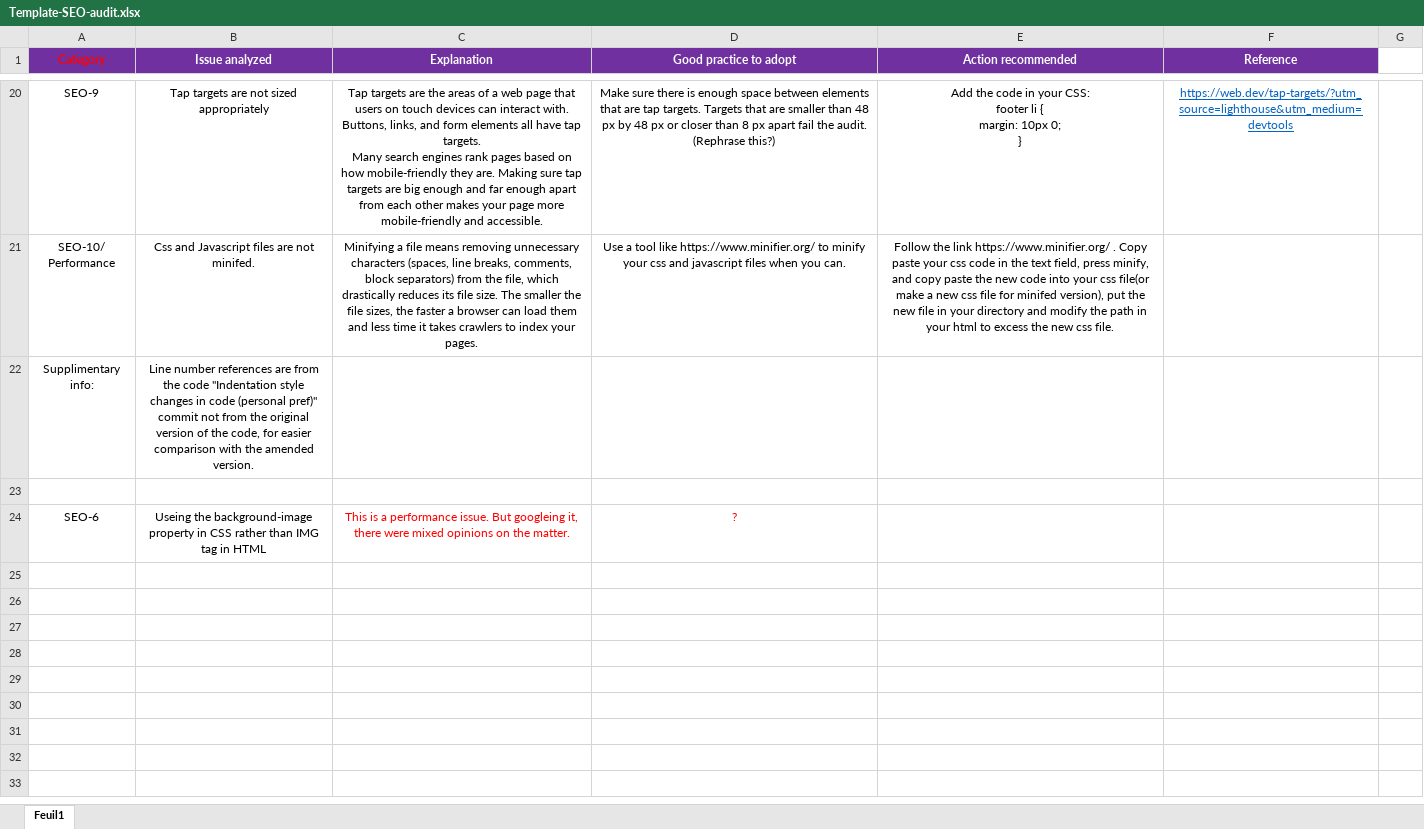
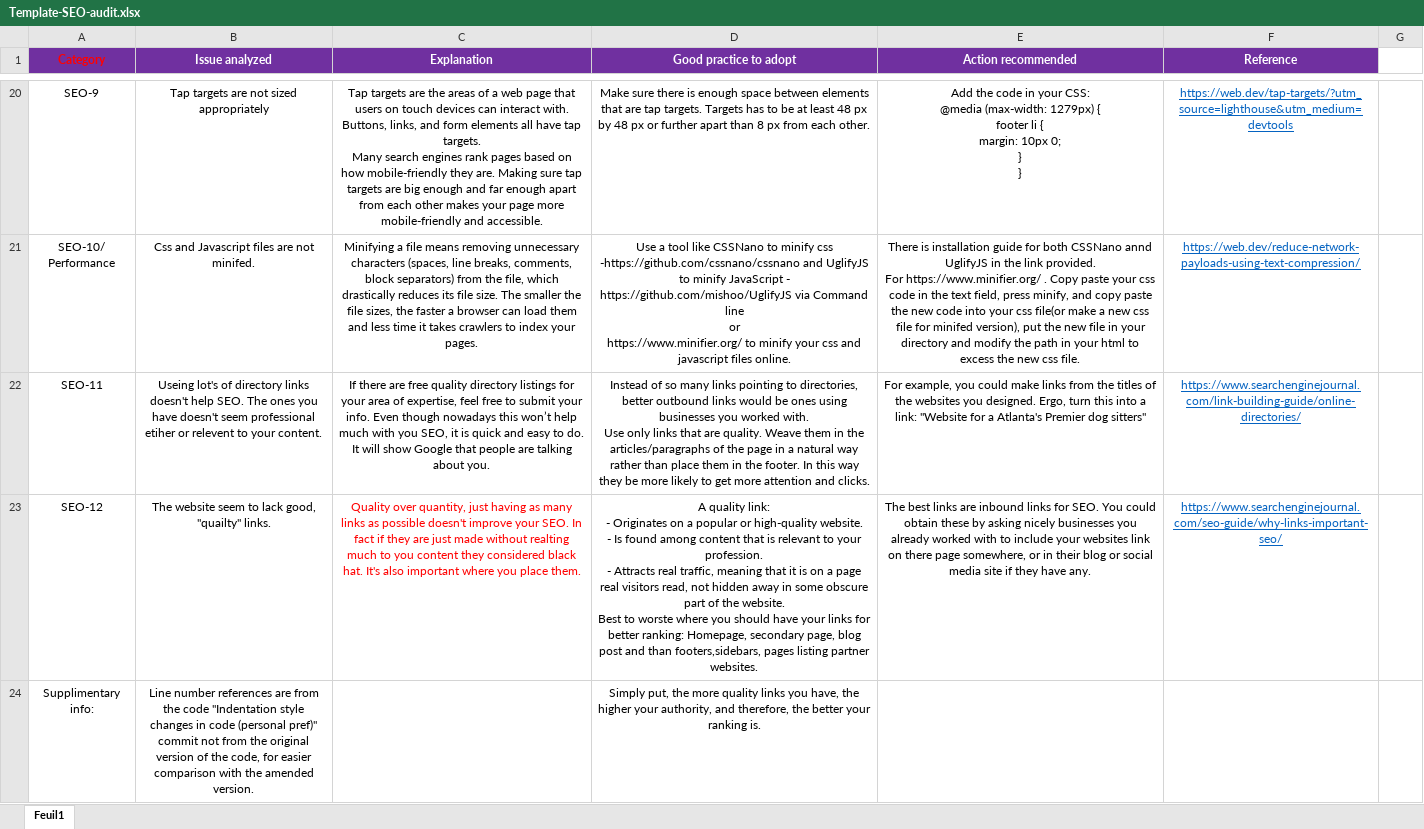
Before and after one commit to Ronen-EDH/P4, an Excel workbook: Template-SEO-audit.xlsx, sheet Feuil1, drawn as a sheet; only a part is shown, gaps mark what is left out; values as stored, in another font and other column widths than the file's, no borders; removed rows and columns are numbered as before the commit, all else as after; ↵ is a line break in a cell; the diff covers the shown part only; the diff names each change by its address in the sheet, - before the commit and + after, or states it on an @@ line.

```diff
--- a/Template-SEO-audit.xlsx (sheet Feuil1)
+++ b/Template-SEO-audit.xlsx (sheet Feuil1)
-D20 (Good practice to adopt): …targets. Targets that are smaller than 48 px by 48 px or closer than 8 px apart fail the audit. (Rephrase this?)
+D20 (Good practice to adopt): …targets. Targets has to be at least 48 px by 48 px or further apart than 8 px from each other.
-E20 (Action recommended): …your CSS: ↵ footer li { ↵ margin: 10px 0; ↵ }
+E20 (Action recommended): …your CSS: ↵ @media (max-width: 1279px) { ↵ footer li { ↵ margin: 10px 0; ↵ } ↵ }
-D21 (Good practice to adopt): …tool like https://www.minifier.org/ to minify your css and javascript files when you can.
+D21 (Good practice to adopt): …tool like CSSNano to minify css -https://github.com/cssnano/cssnano and UglifyJS to minify JavaScript - https://github.com/mishoo/UglifyJS via Command line ↵ or ↵ https://www.minifier.org/ to minify your css and javascript files online.
-E21 (Action recommended): Follow the link https://www.minifier.org/ .…
+E21 (Action recommended): There is installation guide for both CSSNano annd UglifyJS in the link provided. ↵ For https://www.minifier.org/ .…
-F21 (Reference): (empty)
+F21 (Reference): https://web.dev/reduce-network-payloads-using-text-compression/
+row 22: SEO-11 | Useing lot's of directory links doesn't help SEO. The ones you have doesn't seem professional etiher or relevent to your content. | If there are free quality directory listings for your area of expertise, feel free to submit your info. Even though nowadays this won’t help much with you SEO, it is quick and easy to do. ↵ It will show Google that people are talking about you. | Instead of so many links pointing to directories, better outbound links would be ones using businesses you worked with. ↵ Use only links that are quality. Weave them in the articles/paragraphs of the page in a natural way rather than place them in the footer. In this way they be more likely to get more attention and clicks. | For example, you could make links from the titles of the websites you designed. Ergo, turn this into a link: "Website for a Atlanta's Premier dog sitters" | https://www.searchenginejournal.com/link-building-guide/online-directories/
+row 23: SEO-12 | The website seem to lack good, "quailty" links. | Quality over quantity, just having as many links as possible doesn't improve your SEO. In fact if they are just made without realting much to you content they considered black hat. It's also important where you place them. | A quality link: ↵ - Originates on a popular or high-quality website. ↵ - Is found among content that is relevant to your profession. ↵ - Attracts real traffic, meaning that it is on a page real visitors read, not hidden away in some obscure part of the website. ↵ Best to worste where you should have your links for better ranking: Homepage, secondary page, blog post and than footers,sidebars, pages listing partner websites. | The best links are inbound links for SEO. You could obtain these by asking nicely businesses you already worked with to include your websites link on there page somewhere, or in their blog or social media site if they have any. | https://www.searchenginejournal.com/seo-guide/why-links-important-seo/
-D24 (Good practice to adopt): (empty)
+D24 (Good practice to adopt): Simply put, the more quality links you have, the higher your authority, and therefore, the better your ranking is.
-row 23: (empty)
-row 24: SEO-6 | Useing the background-image property in CSS rather than IMG tag in HTML | This is a performance issue. But googleing it, there were mixed opinions on the matter. | ?
```
Also changed, not shown: 1 added row, 1 removed row, 30 edited cells and cell formats elsewhere in this sheet, 4 other files.
